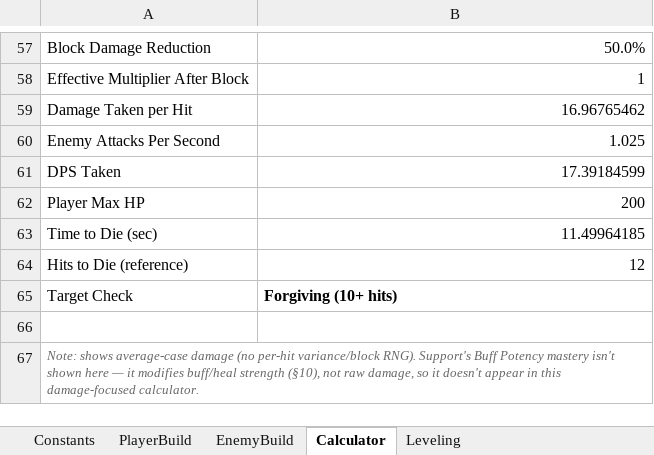
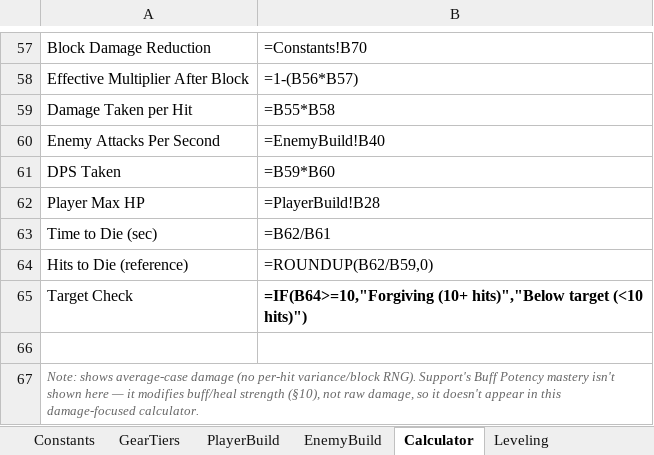
Before and after one commit to maximoh-mmo/PortfolioTutorial, an Excel workbook: Docs/combat-tuning-calculator.xlsx, sheet Calculator, drawn as a sheet; only a part is shown, gaps mark what is left out; values as stored, in another font and other column widths than the file's, no borders; formulas without a stored value are shown as written; the diff covers the shown part only; the diff names each change by its address in the sheet, - before the commit and + after, or states it on an @@ line.

Commit message:
docs(economy): add equipment progression & drop rate pacing guide
- Author Docs/Inventory/Equipment_Drop_Pacing.md covering mathematical drop rate formulas, tier kill budgets, enemy hierarchy drop chances (grunts vs elites vs bosses), and binomial probability for weapon acquisition.
- Detail the three essential safety nets: quest weapon milestones, town vendors/junk economy, and smart loot class weighting.
- Update Docs/combat-tuning-calculator.xlsx with GearTiers sheet, dynamic Level-to-stat point allocation on PlayerBuild, and ProgressionCurve benchmark sheet.
- Link cross-references across Inventory_System.md, Leveling_System.md, and the tuning calculator.

```diff
--- a/Docs/combat-tuning-calculator.xlsx (sheet Calculator)
+++ b/Docs/combat-tuning-calculator.xlsx (sheet Calculator)
+sheet tab: GearTiers
-B57: 50.0%
+B57: =Constants!B70
-B58: 1
+B58: =1-(B56*B57)
-B59: 16.96765462
+B59: =B55*B58
-B60: 1.025
+B60: =EnemyBuild!B40
-B61: 17.39184599
+B61: =B59*B60
-B62: 200
+B62: =PlayerBuild!B28
-B63: 11.49964185
+B63: =B62/B61
-B64: 12
+B64: =ROUNDUP(B62/B59,0)
-B65: Forgiving (10+ hits)
+B65: =IF(B64>=10,"Forgiving (10+ hits)","Below target (<10 hits)")
```
Also changed, not shown: 49 edited cells and cell formats elsewhere in this sheet, sheet Leveling, sheet PlayerBuild, sheet EnemyBuild, sheet Constants, other sheet tabs, 3 other files.
